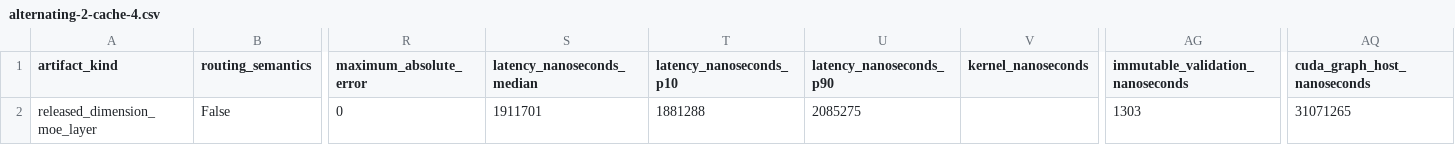
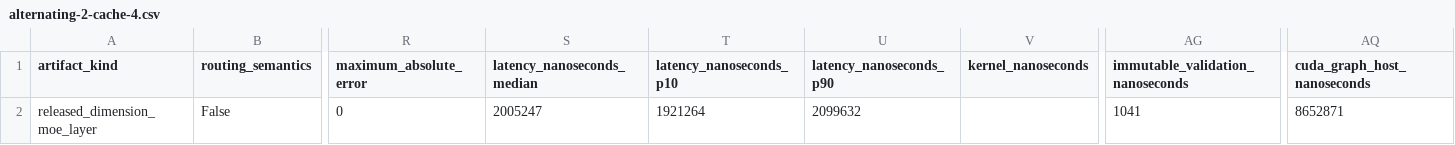
Before and after one commit to rsb1813/project-k3x, a CSV file: results/b0025-cuda-graph-cache-wsl/alternating-2-cache-4.csv, drawn as a sheet; only a part is shown, gaps mark what is left out; the diff names each change by its address in the sheet, - before the commit and + after, or states it on an @@ line.

```diff
--- a/results/b0025-cuda-graph-cache-wsl/alternating-2-cache-4.csv
+++ b/results/b0025-cuda-graph-cache-wsl/alternating-2-cache-4.csv
-S2 (latency_nanoseconds_median): 1911701
+S2 (latency_nanoseconds_median): 2005247
-T2 (latency_nanoseconds_p10): 1881288
+T2 (latency_nanoseconds_p10): 1921264
-U2 (latency_nanoseconds_p90): 2085275
+U2 (latency_nanoseconds_p90): 2099632
-AG2 (immutable_validation_nanoseconds): 1303
+AG2 (immutable_validation_nanoseconds): 1041
-AQ2 (cuda_graph_host_nanoseconds): 31071265
+AQ2 (cuda_graph_host_nanoseconds): 8652871
```
Also changed, not shown: results/b0025-cuda-graph-cache-wsl/alternating-2-update-1.csv, results/b0025-cuda-graph-cache-wsl/stable-1-cache-1.csv, 36 other files.
